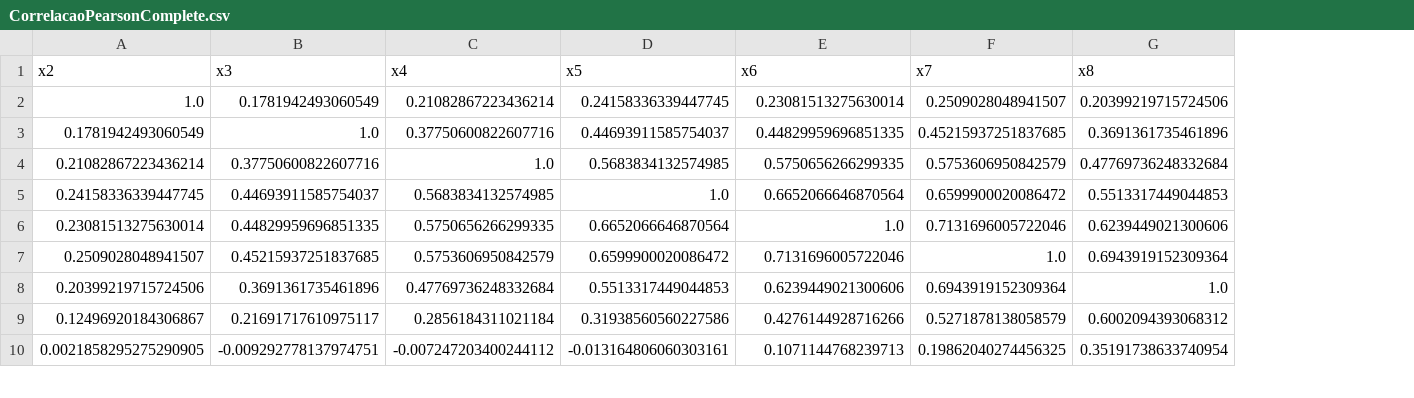
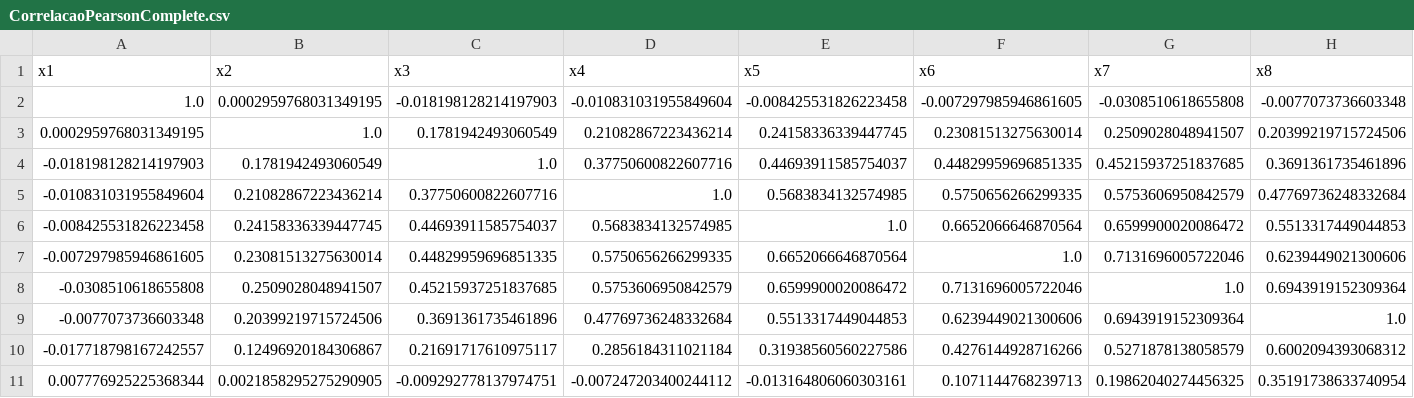
Before and after one commit to jady-lima/Correlacao-de-Pearson-e-Reducao-de-Dimensionalidade, a CSV file: src/data/Waveform/CorrelacaoPearsonComplete.csv, drawn as a sheet; only a part is shown; addresses are those after the commit; rows hold the shown columns only; the diff names each change by its address in the sheet, - before the commit and + after, or states it on an @@ line.

```diff
--- a/src/data/Waveform/CorrelacaoPearsonComplete.csv
+++ b/src/data/Waveform/CorrelacaoPearsonComplete.csv
+column A (x1), rows 3-11: 0.0002959768031349195 | -0.018198128214197903 | -0.010831031955849604 | -0.008425531826223458 | -0.007297985946861605 | -0.0308510618655808 | -0.0077073736603348 | -0.017718798167242557 | 0.007776925225368344
+row 2: 1.0 | 0.0002959768031349195 | -0.018198128214197903 | -0.010831031955849604 | -0.008425531826223458 | -0.007297985946861605 | -0.0308510618655808 | -0.0077073736603348
```
Also changed, not shown: src/data/Waveform/PCA10.csv, 3 other files.
